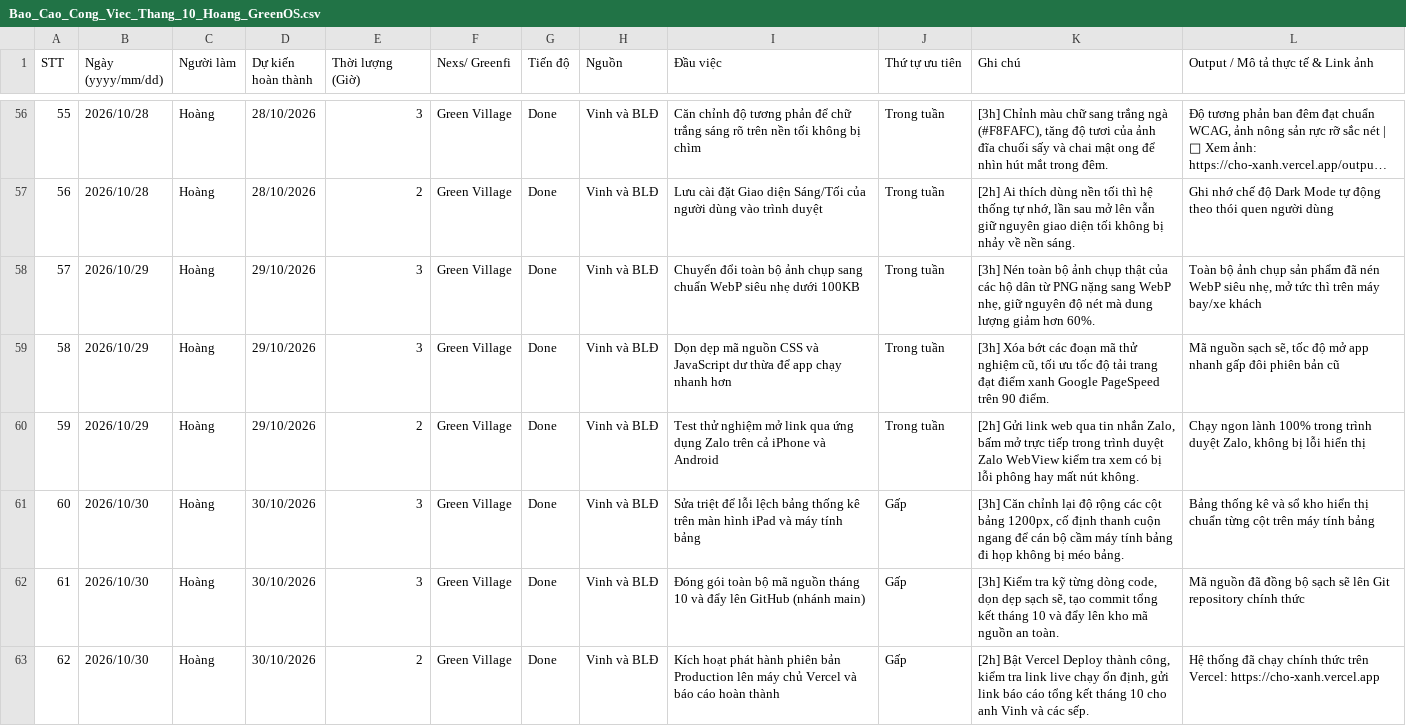
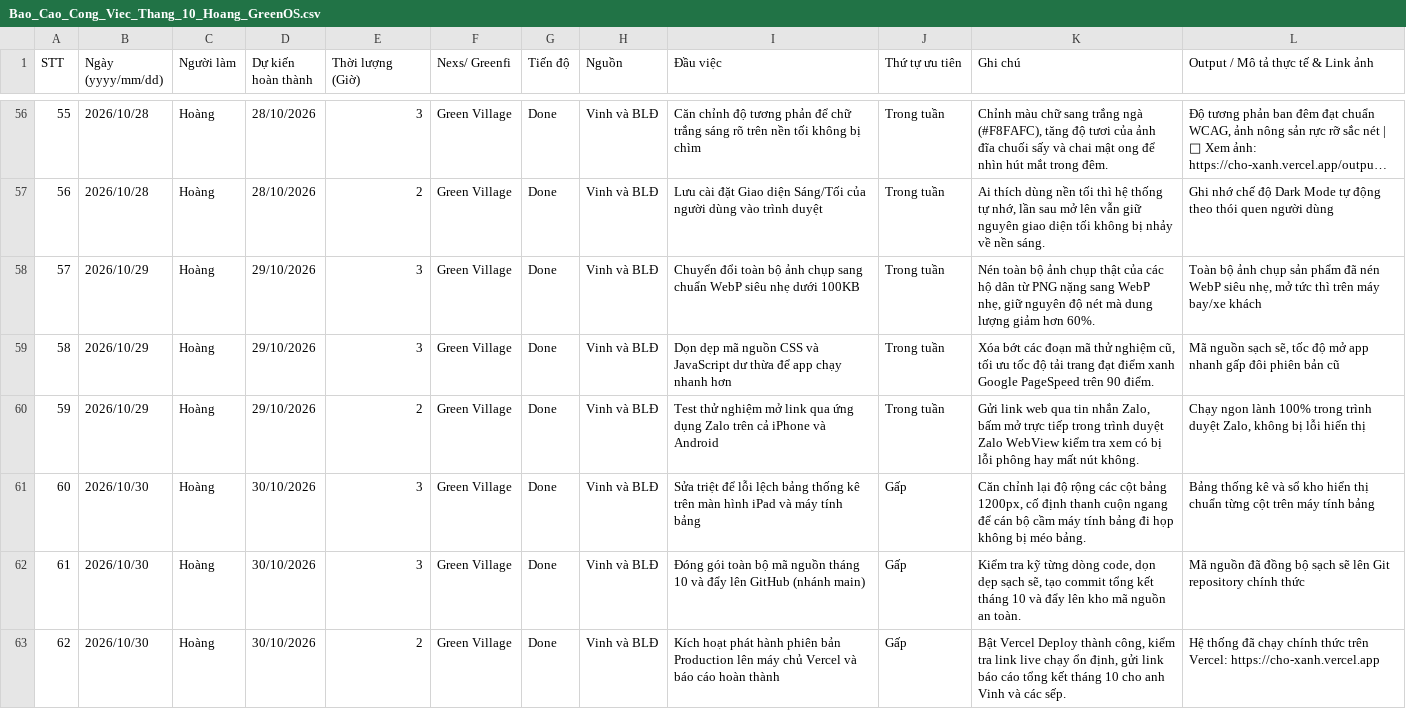
Before and after one commit to thietkenexs2026-max/GreenOS, a CSV file: Bao_Cao_Cong_Viec_Thang_10_Hoang_GreenOS.csv, drawn as a sheet; only a part is shown, gaps mark what is left out; long unchanged cells end in …; the diff covers the shown part only; the diff names each change by its address in the sheet, - before the commit and + after, or states it on an @@ line.

Commit message:
style: remove [hours] prefix from notes column

```diff
--- a/Bao_Cao_Cong_Viec_Thang_10_Hoang_GreenOS.csv
+++ b/Bao_Cao_Cong_Viec_Thang_10_Hoang_GreenOS.csv
-K56 (Ghi chú): [3h] Chỉnh màu…
+K56 (Ghi chú): Chỉnh màu…
-K57 (Ghi chú): [2h] Ai thích…
+K57 (Ghi chú): Ai thích…
-K58 (Ghi chú): [3h] Nén toàn…
+K58 (Ghi chú): Nén toàn…
-K59 (Ghi chú): [3h] Xóa bớt…
+K59 (Ghi chú): Xóa bớt…
-K60 (Ghi chú): [2h] Gửi link…
+K60 (Ghi chú): Gửi link…
-K61 (Ghi chú): [3h] Căn chỉnh…
+K61 (Ghi chú): Căn chỉnh…
-K62 (Ghi chú): [3h] Kiểm tra…
+K62 (Ghi chú): Kiểm tra…
-K63 (Ghi chú): [2h] Bật Vercel…
+K63 (Ghi chú): Bật Vercel…
```
Also changed, not shown: 54 edited cells elsewhere in this file, 1 other file.
